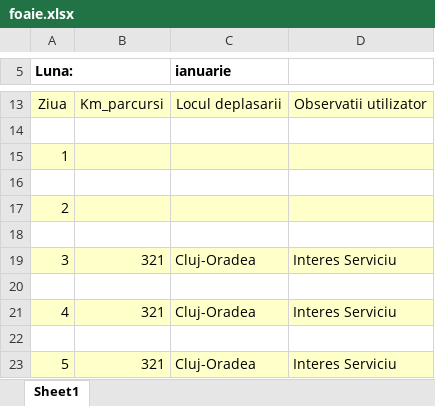
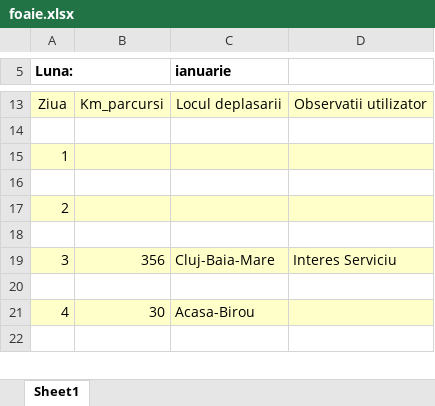
Before and after one commit to alexbora/parcurs, an Excel workbook: foaie.xlsx, sheet Sheet1, drawn as a sheet; only a part is shown, gaps mark what is left out; values as stored, in another font and other column widths than the file's, no borders; charts and pictures not drawn; removed rows and columns are numbered as before the commit, all else as after; the diff covers the shown part only; the diff names each change by its address in the sheet, - before the commit and + after, or states it on an @@ line.

```diff
--- a/foaie.xlsx (sheet Sheet1)
+++ b/foaie.xlsx (sheet Sheet1)
-B19: 321
+B19: 356
-C19 (ianuarie): Cluj-Oradea
+C19 (ianuarie): Cluj-Baia-Mare
-row 21: 4 | 321 | Cluj-Oradea | Interes Serviciu
+row 21: 4 | 30 | Acasa-Birou
-row 23: 5 | 321 | Cluj-Oradea | Interes Serviciu
```
Also changed, not shown: 5 added rows, 4 removed rows and 29 edited cells elsewhere in this sheet, 2 other files.
